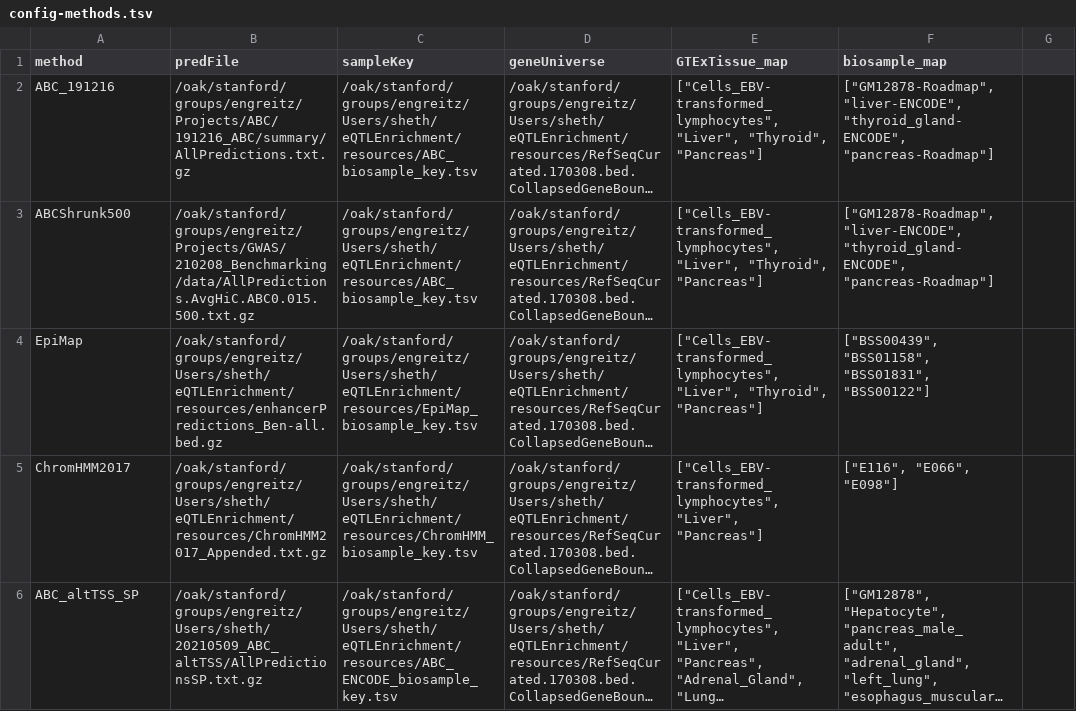
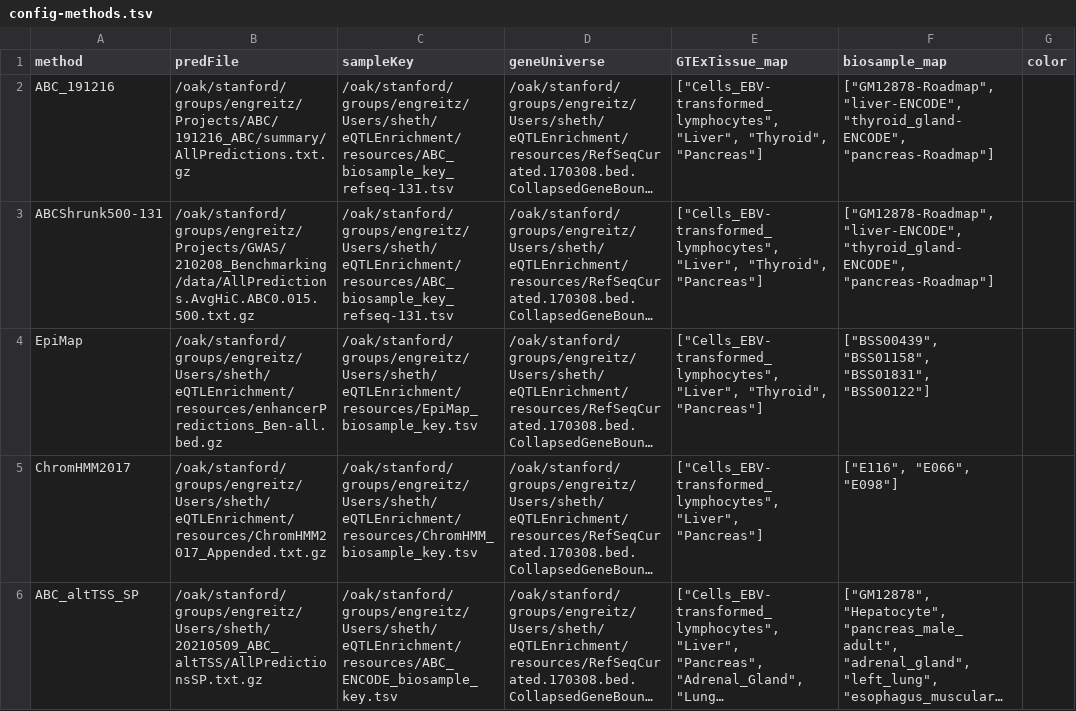
Before and after one commit to EngreitzLab/eQTLEnrichment, a TSV file: config/config-methods.tsv, drawn as a sheet; only a part is shown; long unchanged cells end in …; the diff covers the shown part only; the diff names each change by its address in the sheet, - before the commit and + after, or states it on an @@ line.

Commit message:
update color palette

```diff
--- a/config/config-methods.tsv
+++ b/config/config-methods.tsv
-G1: (empty)
+G1: color
-C2:C3 (sampleKey): /oak/stanford/groups/engreitz/Users/sheth/eQTLEnrichment/resources/ABC_biosample_key.tsv
+C2:C3 (sampleKey): /oak/stanford/groups/engreitz/Users/sheth/eQTLEnrichment/resources/ABC_biosample_key_refseq-131.tsv
-A3 (method): ABCShrunk500
+A3 (method): ABCShrunk500-131
```
Also changed, not shown: 8 added rows elsewhere in this file, 4 other files.
